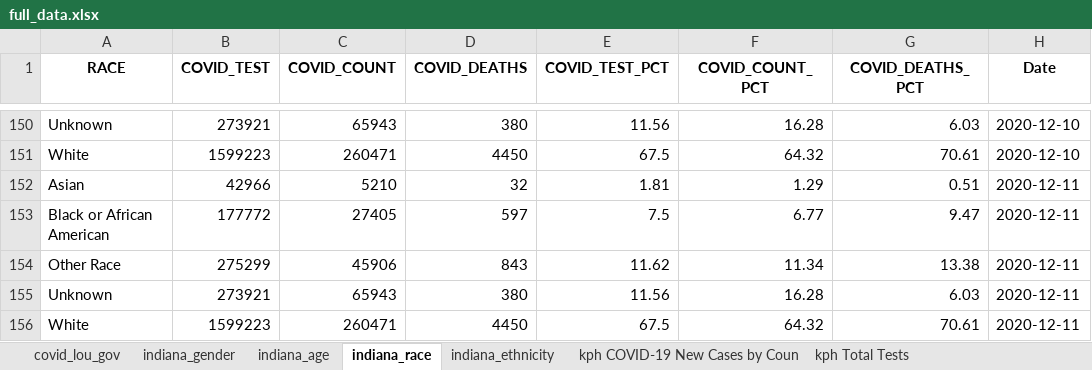
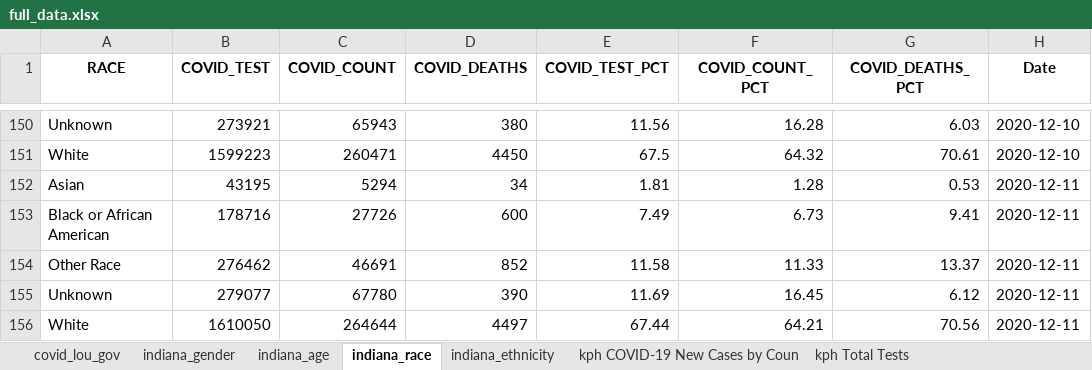
Before and after one commit to edjanalytics/covid-sot-data, an Excel workbook: full_data.xlsx, sheet indiana_race, drawn as a sheet; only a part is shown, gaps mark what is left out; values as stored, in another font and other column widths than the file's, no borders; removed rows and columns are numbered as before the commit, all else as after; the diff names each change by its address in the sheet, - before the commit and + after, or states it on an @@ line.

```diff
--- a/full_data.xlsx (sheet indiana_race)
+++ b/full_data.xlsx (sheet indiana_race)
-B152 (COVID_TEST): 42966
+B152 (COVID_TEST): 43195
-C152 (COVID_COUNT): 5210
+C152 (COVID_COUNT): 5294
-D152 (COVID_DEATHS): 32
+D152 (COVID_DEATHS): 34
-F152 (COVID_COUNT_PCT): 1.29
+F152 (COVID_COUNT_PCT): 1.28
-G152 (COVID_DEATHS_PCT): 0.51
+G152 (COVID_DEATHS_PCT): 0.53
-row 153: Black or African American | 177772 | 27405 | 597 | 7.5 | 6.77 | 9.47 | 2020-12-11
-row 154: Other Race | 275299 | 45906 | 843 | 11.62 | 11.34 | 13.38 | 2020-12-11
-row 155: Unknown | 273921 | 65943 | 380 | 11.56 | 16.28 | 6.03 | 2020-12-11
-row 156: White | 1599223 | 260471 | 4450 | 67.5 | 64.32 | 70.61 | 2020-12-11
+row 153: Black or African American | 178716 | 27726 | 600 | 7.49 | 6.73 | 9.41 | 2020-12-11
+row 154: Other Race | 276462 | 46691 | 852 | 11.58 | 11.33 | 13.37 | 2020-12-11
+row 155: Unknown | 279077 | 67780 | 390 | 11.69 | 16.45 | 6.12 | 2020-12-11
+row 156: White | 1610050 | 264644 | 4497 | 67.44 | 64.21 | 70.56 | 2020-12-11
```
Also changed, not shown: sheet indiana_age, sheet indiana_gender, sheet indiana_ethnicity.
